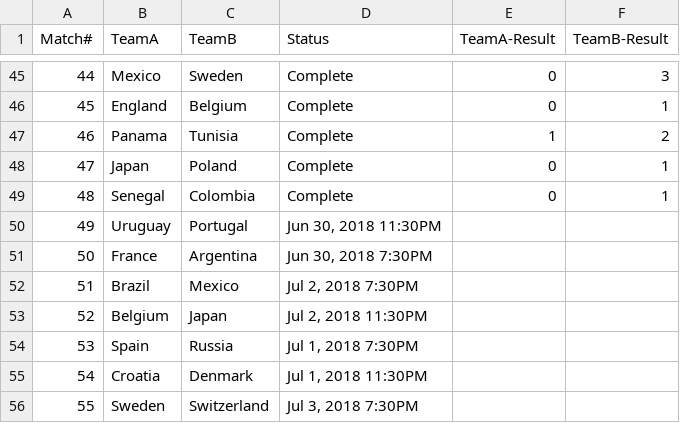
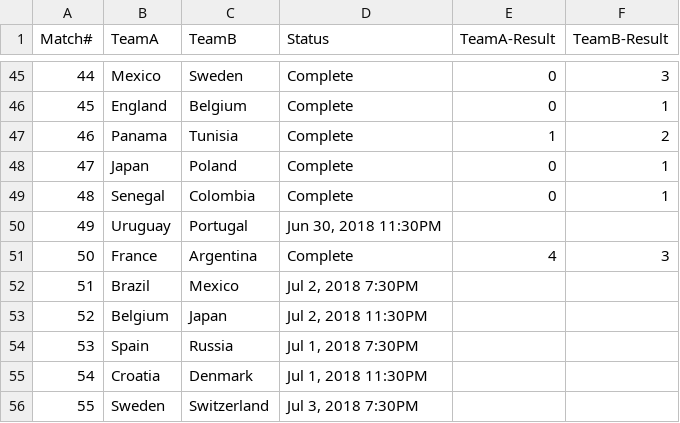
Before and after one commit to anoobbacker/leaderboard-html-css-js, a CSV file: _data/results.csv, drawn as a sheet; only a part is shown, gaps mark what is left out.

Commit message:
Update results.csv

```diff
--- a/_data/results.csv
+++ b/_data/results.csv
@@ -50,3 +50,3 @@ Match#,TeamA,TeamB,Status,TeamA-Result,TeamB-Result
 49,Uruguay,Portugal,"Jun 30, 2018 11:30PM",,
-50,France,Argentina,"Jun 30, 2018 7:30PM",,
+50,France,Argentina,Complete,4,3
 51,Brazil,Mexico,"Jul 2, 2018 7:30PM",,
```
